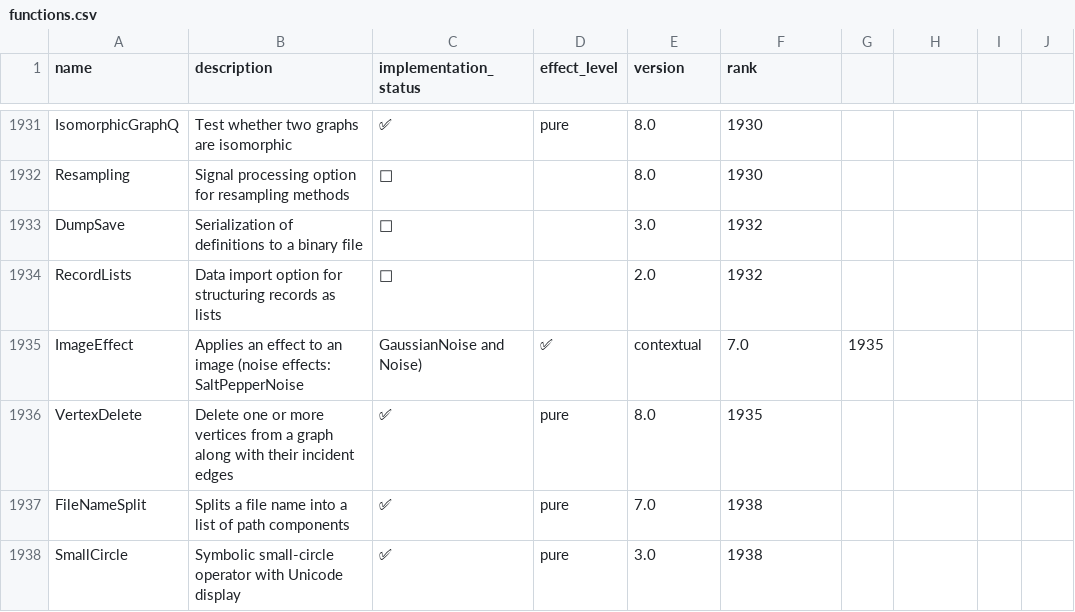
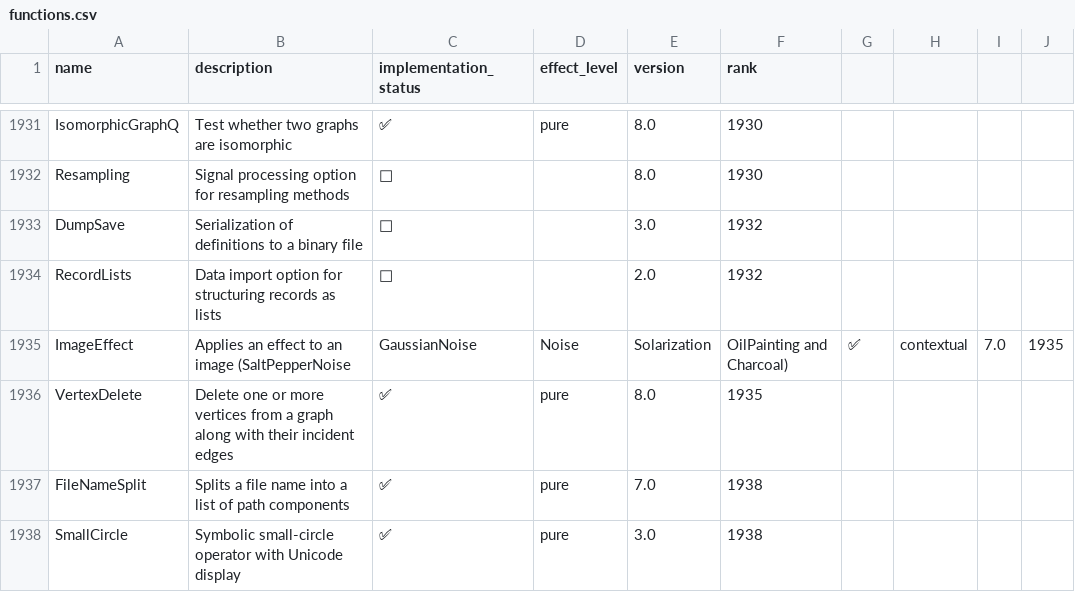
Before and after one commit to ad-si/Woxi, a CSV file: functions.csv, drawn as a sheet; only a part is shown, gaps mark what is left out.

```diff
--- a/functions.csv
+++ b/functions.csv
@@ -1934,3 +1934,3 @@ DumpSave,Serialization of definitions to a binary file,🚫,,3.0,1932
 RecordLists,Data import option for structuring records as lists,🚫,,2.0,1932
-ImageEffect,Applies an effect to an image (noise effects: SaltPepperNoise, GaussianNoise and Noise),✅,contextual,7.0,1935
+ImageEffect,Applies an effect to an image (SaltPepperNoise, GaussianNoise, Noise, Solarization, OilPainting and Charcoal),✅,contextual,7.0,1935
 VertexDelete,Delete one or more vertices from a graph along with their incident edges,✅,pure,8.0,1935
```
Also changed, not shown: 5 other files.
